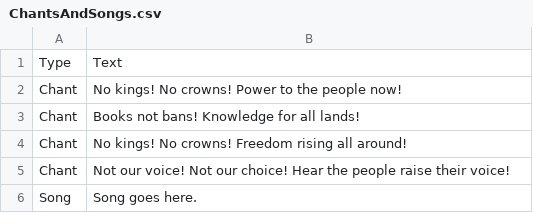
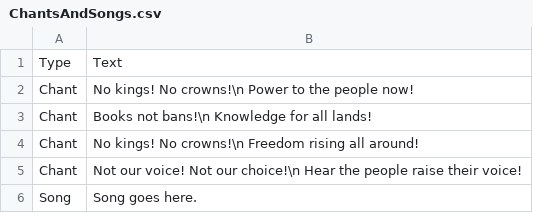
Before and after one commit to Munsky/NoKingsAAUP, a CSV file: bingoData/ChantsAndSongs.csv, drawn as a sheet.

Commit message:
Update ChantsAndSongs.csv

```diff
--- a/bingoData/ChantsAndSongs.csv
+++ b/bingoData/ChantsAndSongs.csv
@@ -1,6 +1,6 @@
 Type,Text
-Chant,No kings! No crowns! Power to the people now!
-Chant,Books not bans! Knowledge for all lands!
-Chant,No kings! No crowns! Freedom rising all around!
-Chant,Not our voice! Not our choice! Hear the people raise their voice!
+Chant,No kings! No crowns!\n Power to the people now!
+Chant,Books not bans!\n Knowledge for all lands!
+Chant,No kings! No crowns!\n Freedom rising all around!
+Chant,Not our voice! Not our choice!\n Hear the people raise their voice!
 Song,Song goes here.
```
